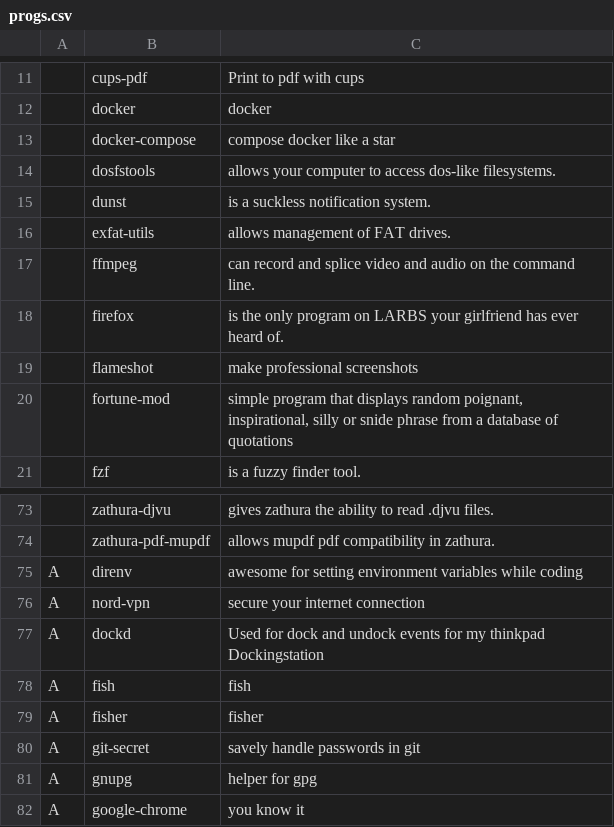
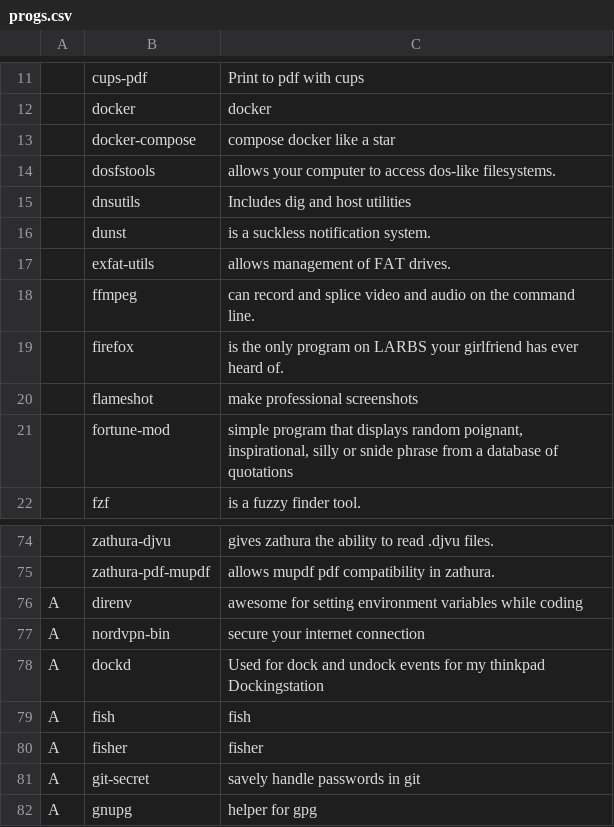
Before and after one commit to divramod/darbs, a CSV file: rice/arch_manjaro_i3/progs.csv, drawn as a sheet; only a part is shown, gaps mark what is left out; the shorter side is filled out with more unchanged rows.

```diff
--- a/rice/arch_manjaro_i3/progs.csv
+++ b/rice/arch_manjaro_i3/progs.csv
@@ -14,2 +14,3 @@
 ,dosfstools,"allows your computer to access dos-like filesystems."
+,dnsutils,"Includes dig and host utilities"
 ,dunst,"is a suckless notification system."
@@ -75,3 +76,3 @@
 A,direnv,"awesome for setting environment variables while coding"
-A,nord-vpn,"secure your internet connection"
+A,nordvpn-bin,"secure your internet connection"
 A,dockd,"Used for dock and undock events for my thinkpad Dockingstation"
```
Also changed, not shown: 34 other files.
